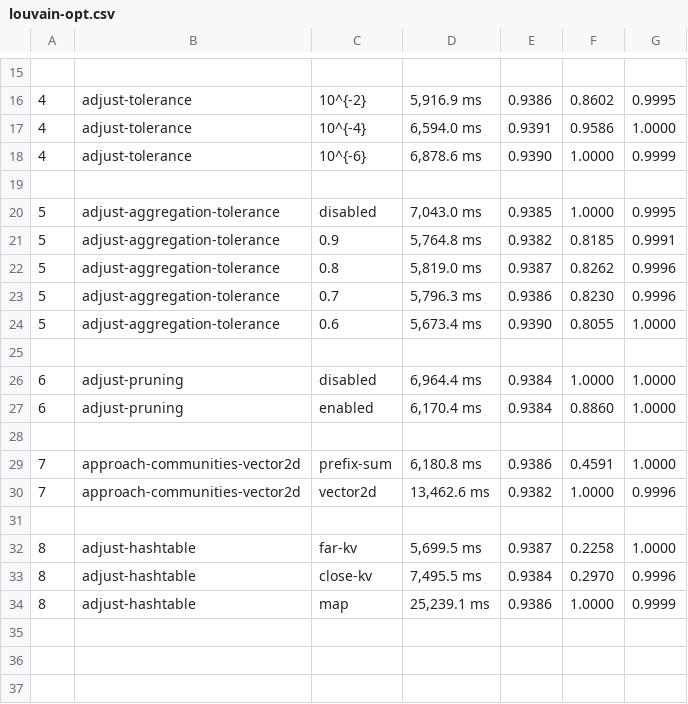
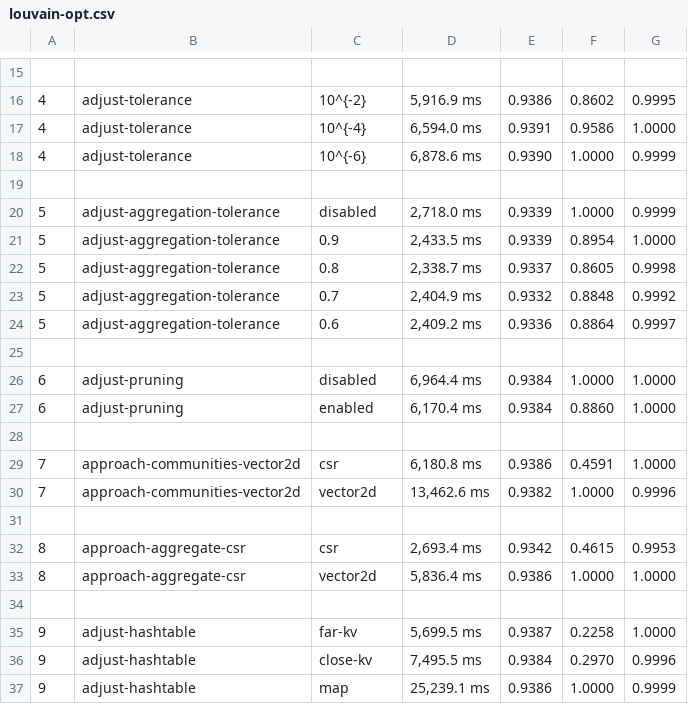
Before and after one commit to merferry/communities-cpu--plots, a CSV file: louvain-opt.csv, drawn as a sheet; only a part is shown, gaps mark what is left out; the diff covers the shown part only.

Commit message:
:bug: update louvain optimizations

```diff
--- a/louvain-opt.csv
+++ b/louvain-opt.csv
@@ -19,7 +19,7 @@
 ,,,,,,
-5,adjust-aggregation-tolerance,disabled,"7,043.0 ms",0.9385,1.0000,0.9995
-5,adjust-aggregation-tolerance,0.9,"5,764.8 ms",0.9382,0.8185,0.9991
-5,adjust-aggregation-tolerance,0.8,"5,819.0 ms",0.9387,0.8262,0.9996
-5,adjust-aggregation-tolerance,0.7,"5,796.3 ms",0.9386,0.8230,0.9996
-5,adjust-aggregation-tolerance,0.6,"5,673.4 ms",0.9390,0.8055,1.0000
+5,adjust-aggregation-tolerance,disabled,"2,718.0 ms",0.9339,1.0000,0.9999
+5,adjust-aggregation-tolerance,0.9,"2,433.5 ms",0.9339,0.8954,1.0000
+5,adjust-aggregation-tolerance,0.8,"2,338.7 ms",0.9337,0.8605,0.9998
+5,adjust-aggregation-tolerance,0.7,"2,404.9 ms",0.9332,0.8848,0.9992
+5,adjust-aggregation-tolerance,0.6,"2,409.2 ms",0.9336,0.8864,0.9997
 ,,,,,,
@@ -28,7 +28,10 @@
 ,,,,,,
-7,approach-communities-vector2d,prefix-sum,"6,180.8 ms",0.9386,0.4591,1.0000
+7,approach-communities-vector2d,csr,"6,180.8 ms",0.9386,0.4591,1.0000
 7,approach-communities-vector2d,vector2d,"13,462.6 ms",0.9382,1.0000,0.9996
 ,,,,,,
-8,adjust-hashtable,far-kv,"5,699.5 ms",0.9387,0.2258,1.0000
-8,adjust-hashtable,close-kv,"7,495.5 ms",0.9384,0.2970,0.9996
-8,adjust-hashtable,map,"25,239.1 ms",0.9386,1.0000,0.9999
+8,approach-aggregate-csr,csr,"2,693.4 ms",0.9342,0.4615,0.9953
+8,approach-aggregate-csr,vector2d,"5,836.4 ms",0.9386,1.0000,1.0000
+,,,,,,
+9,adjust-hashtable,far-kv,"5,699.5 ms",0.9387,0.2258,1.0000
+9,adjust-hashtable,close-kv,"7,495.5 ms",0.9384,0.2970,0.9996
+9,adjust-hashtable,map,"25,239.1 ms",0.9386,1.0000,0.9999
```
Also changed, not shown: 28 edited cells elsewhere in this file, 1 other file.
